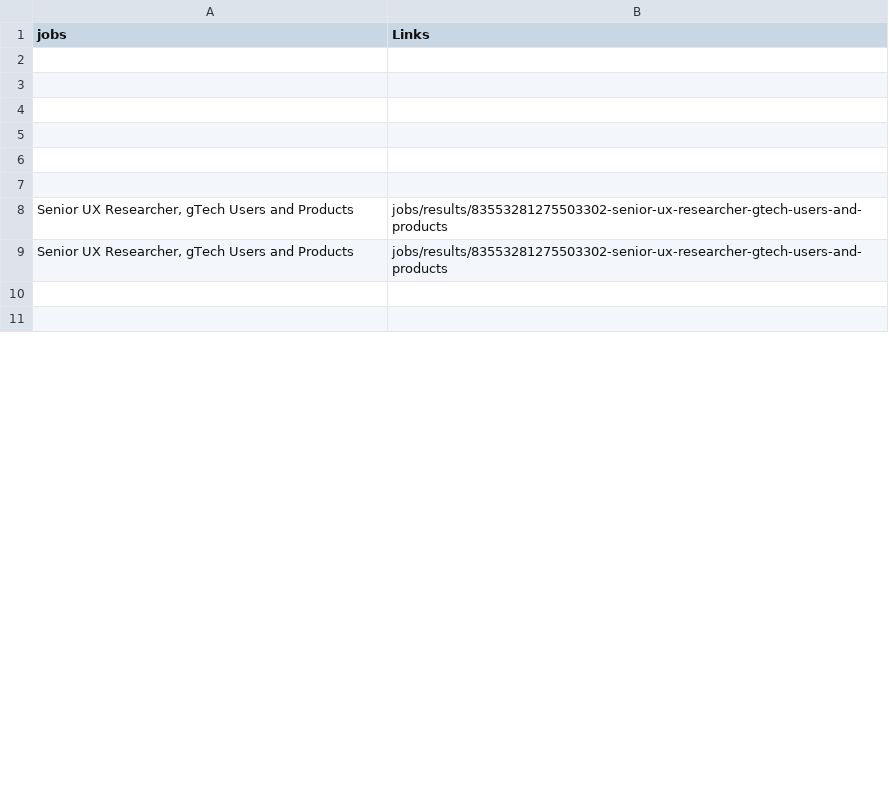
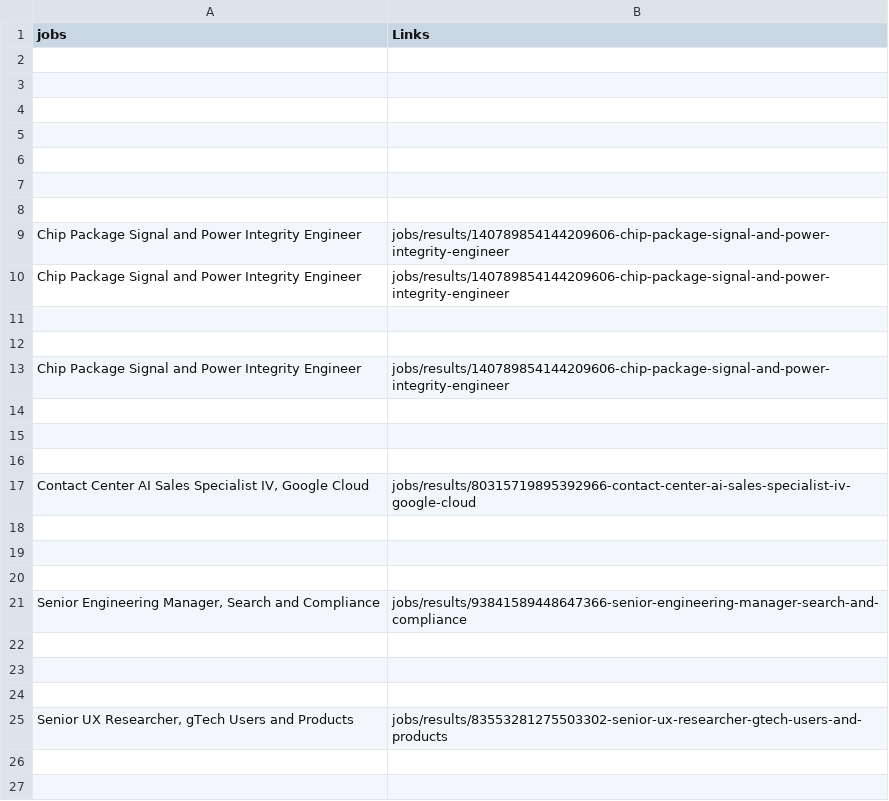
Before and after one commit to veer-debug/JobScout, a CSV file: Data_scrabing/scraped_data.csv, drawn as a sheet; only a part is shown; the diff covers the shown part only.

```diff
--- a/Data_scrabing/scraped_data.csv
+++ b/Data_scrabing/scraped_data.csv
@@ -7,3 +7,19 @@ jobs,Links
 ,
-"Senior UX Researcher, gTech Users and Products",jobs/results/83553281275503302-senior-ux-researcher-gtech-users-and-products
+,
+Chip Package Signal and Power Integrity Engineer,jobs/results/140789854144209606-chip-package-signal-and-power-integrity-engineer
+Chip Package Signal and Power Integrity Engineer,jobs/results/140789854144209606-chip-package-signal-and-power-integrity-engineer
+,
+,
+Chip Package Signal and Power Integrity Engineer,jobs/results/140789854144209606-chip-package-signal-and-power-integrity-engineer
+,
+,
+,
+"Contact Center AI Sales Specialist IV, Google Cloud",jobs/results/80315719895392966-contact-center-ai-sales-specialist-iv-google-cloud
+,
+,
+,
+"Senior Engineering Manager, Search and Compliance",jobs/results/93841589448647366-senior-engineering-manager-search-and-compliance
+,
+,
+,
 "Senior UX Researcher, gTech Users and Products",jobs/results/83553281275503302-senior-ux-researcher-gtech-users-and-products
```
Also changed, not shown: 16 added rows, 31 removed rows, 7 moved rows and 10 edited cells elsewhere in this file, 2 other files.
